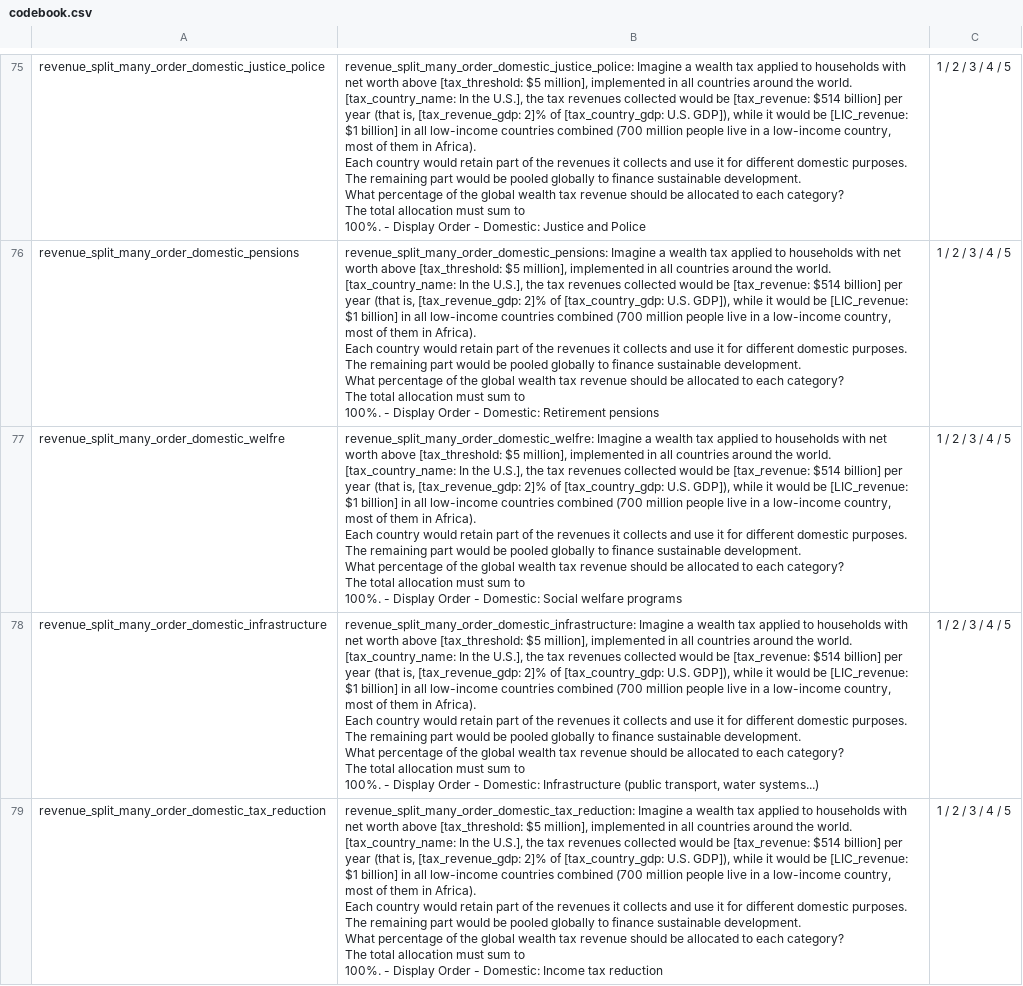
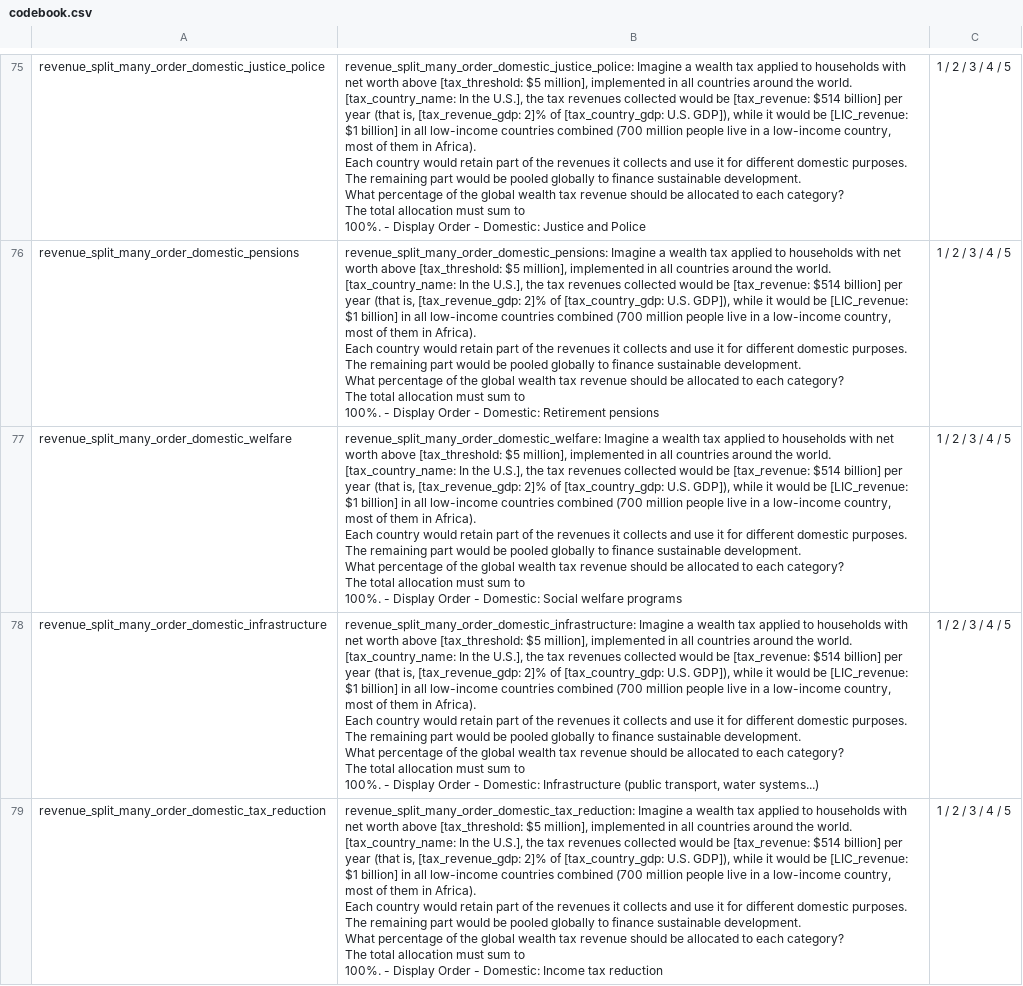
Before and after one commit to bixiou/robustness_global_redistr, a CSV file: questionnaire/codebook.csv, drawn as a sheet; only a part is shown, gaps mark what is left out; the diff covers the shown part only.

Commit message:
order table

```diff
--- a/questionnaire/codebook.csv
+++ b/questionnaire/codebook.csv
@@ -379,12 +379,12 @@ The total allocation must sum to
 100%. - Display Order - Domestic: Retirement pensions",1 / 2 / 3 / 4 / 5
-revenue_split_many_order_domestic_welfre,"revenue_split_many_order_domestic_welfre: Imagine a wealth tax applied to households with net worth above [tax_threshold: $5 million], implemented in all countries around the world.
-
-
-[tax_country_name: In the U.S.], the tax revenues collected would be [tax_revenue: $514 billion] per year (that is, [tax_revenue_gdp: 2]% of [tax_country_gdp: U.S. GDP]), while it would be [LIC_revenue: $1 billion] in all low-income countries combined (700 million people live in a low-income country, most of them in Africa).
-Each country would retain part of the revenues it collects and use it for different domestic purposes. The remaining part would be pooled globally to finance sustainable development.
-
-
-What percentage of the global wealth tax revenue should be allocated to each category?
-The total allocation must sum to
-100%. - Display Order - Domestic: Social welfare programs",1 / 2 / 3 / 4 / 5
+revenue_split_many_order_domestic_welfare,"revenue_split_many_order_domestic_welfare: Imagine a wealth tax applied to households with net worth above [tax_threshold: $5 million], implemented in all countries around the world.
+
+
+[tax_country_name: In the U.S.], the tax revenues collected would be [tax_revenue: $514 billion] per year (that is, [tax_revenue_gdp: 2]% of [tax_country_gdp: U.S. GDP]), while it would be [LIC_revenue: $1 billion] in all low-income countries combined (700 million people live in a low-income country, most of them in Africa).
+Each country would retain part of the revenues it collects and use it for different domestic purposes. The remaining part would be pooled globally to finance sustainable development.
+
+
+What percentage of the global wealth tax revenue should be allocated to each category?
+The total allocation must sum to
+100%. - Display Order - Domestic: Social welfare programs",1 / 2 / 3 / 4 / 5
 revenue_split_many_order_domestic_infrastructure,"revenue_split_many_order_domestic_infrastructure: Imagine a wealth tax applied to households with net worth above [tax_threshold: $5 million], implemented in all countries around the world.
```
Also changed, not shown: 28 added rows elsewhere in this file, 28 other files.
